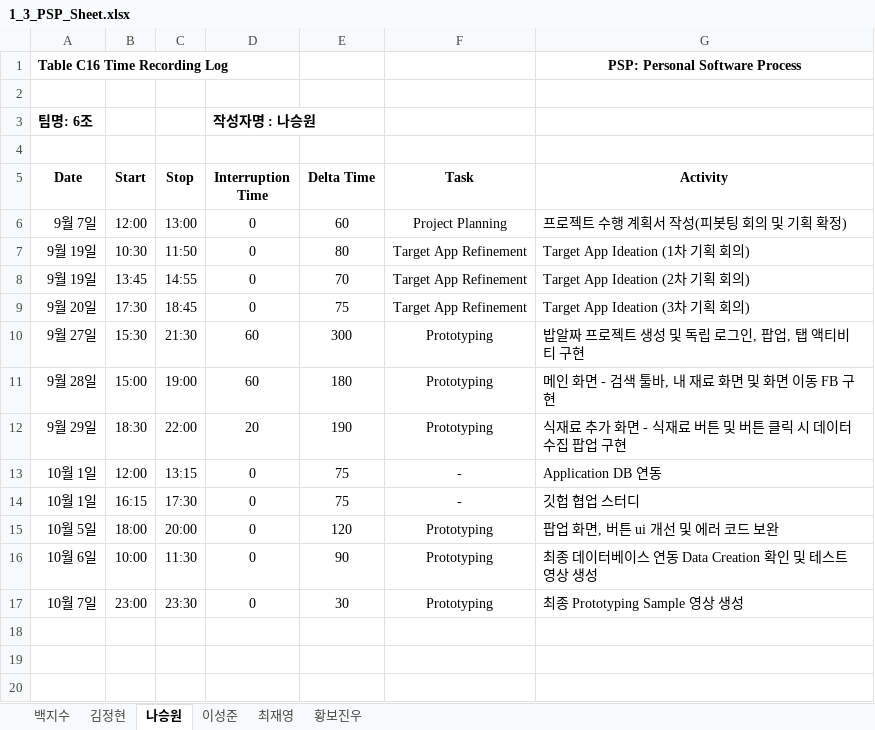
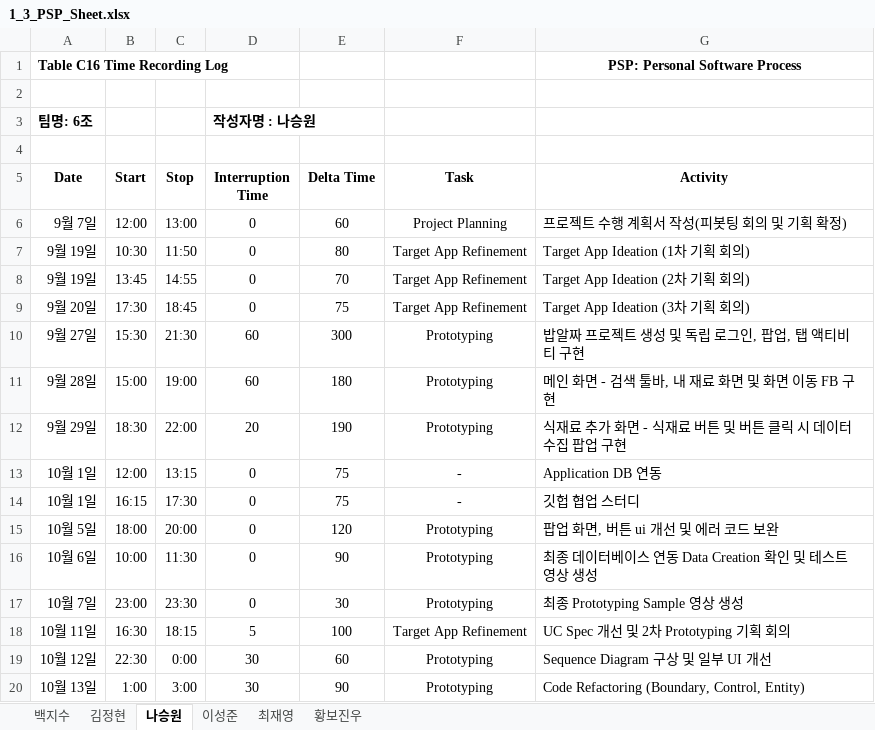
Before and after one commit to paekjisoo/babalzza, an Excel workbook: Project Planning/1_3_PSP_Sheet.xlsx, sheet 나승원, drawn as a sheet; values as stored, in another font and other column widths than the file's, no borders; the diff names each change by its address in the sheet, - before the commit and + after, or states it on an @@ line.

```diff
--- a/Project Planning/1_3_PSP_Sheet.xlsx (sheet 나승원)
+++ b/Project Planning/1_3_PSP_Sheet.xlsx (sheet 나승원)
+row 18: 10월 11일 | 16:30 | 18:15 | 5 | 100 | Target App Refinement | UC Spec 개선 및 2차 Prototyping 기획 회의
+row 19: 10월 12일 | 22:30 | 0:00 | 30 | 60 | Prototyping | Sequence Diagram 구상 및 일부 UI 개선
+row 20: 10월 13일 | 1:00 | 3:00 | 30 | 90 | Prototyping | Code Refactoring (Boundary, Control, Entity)
```
Also changed, not shown: 1 other file.
